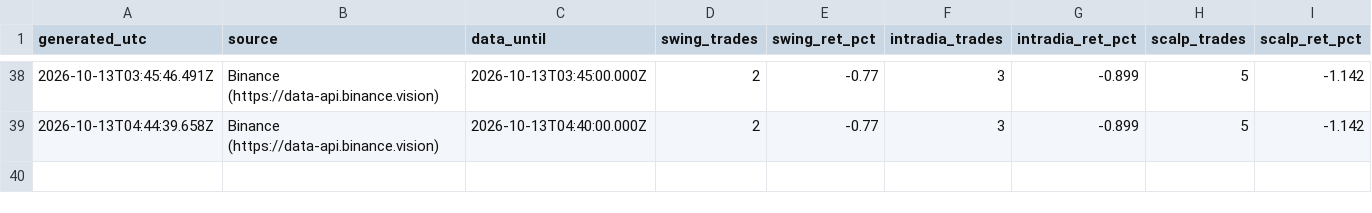
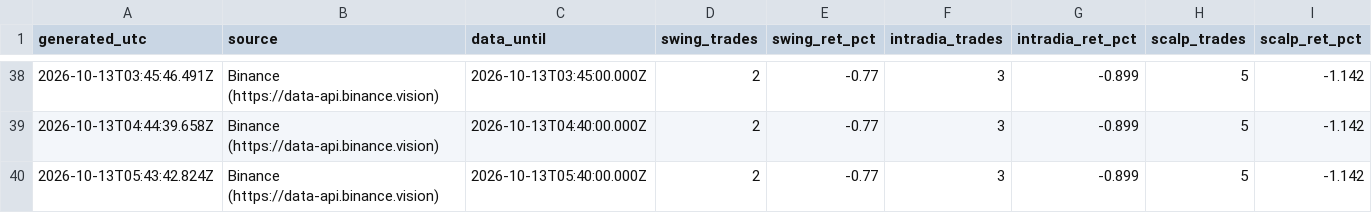
Before and after one commit to SergioRed1844/-crypto-agent-v1, a CSV file: forward/results/runs.csv, drawn as a sheet; only a part is shown, gaps mark what is left out.

```diff
--- a/forward/results/runs.csv
+++ b/forward/results/runs.csv
@@ -39 +39,2 @@ generated_utc,source,data_until,swing_trades,swing_ret_pct,intradia_trades,intra
 2026-10-13T04:44:39.658Z,"Binance (https://data-api.binance.vision)",2026-10-13T04:40:00.000Z,2,-0.77,3,-0.899,5,-1.142
+2026-10-13T05:43:42.824Z,"Binance (https://data-api.binance.vision)",2026-10-13T05:40:00.000Z,2,-0.77,3,-0.899,5,-1.142
```
Also changed, not shown: forward/results/equity.csv, 3 other files.
